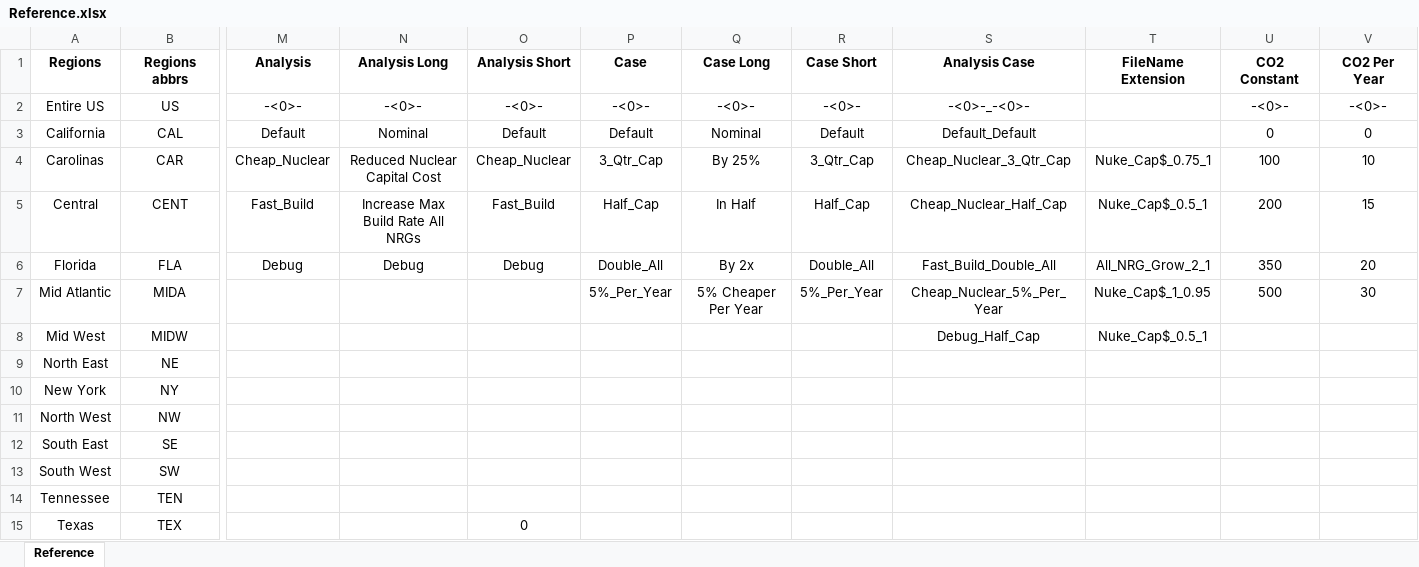
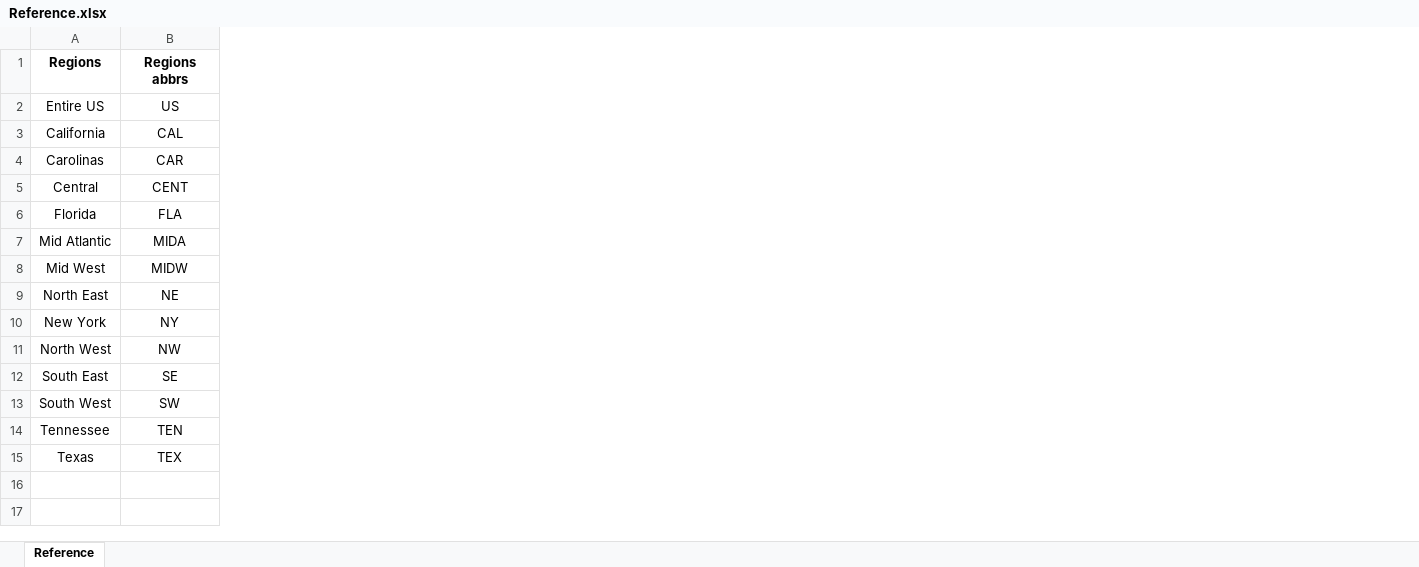
Before and after one commit to renaldinE/Optimize, an Excel workbook: Macro/Reference.xlsx, sheet Reference, drawn as a sheet; only a part is shown, gaps mark what is left out; values as stored, in another font and other column widths than the file's, no borders; the diff names each change by its address in the sheet, - before the commit and + after, or states it on an @@ line.

Commit message:
Got rid of Alias stuff

```diff
--- a/Macro/Reference.xlsx (sheet Reference)
+++ b/Macro/Reference.xlsx (sheet Reference)
-column M (Analysis), rows 2-6: -<0>- | Default | Cheap_Nuclear | Fast_Build | Debug
-column N (Analysis Long), rows 2-6: -<0>- | Nominal | Reduced Nuclear Capital Cost | Increase Max Build Rate All NRGs | Debug
-column O (Analysis Short), rows 2-15: -<0>- | Default | Cheap_Nuclear | Fast_Build | Debug |  |  |  |  |  |  |  |  | 0
-column P (Case), rows 2-7: -<0>- | Default | 3_Qtr_Cap | Half_Cap | Double_All | 5%_Per_Year
-column Q (Case Long), rows 2-7: -<0>- | Nominal | By 25% | In Half | By 2x | 5% Cheaper Per Year
-column R (Case Short), rows 2-7: -<0>- | Default | 3_Qtr_Cap | Half_Cap | Double_All | 5%_Per_Year
-column S (Analysis Case), rows 2-8: -<0>-_-<0>- | Default_Default | Cheap_Nuclear_3_Qtr_Cap | Cheap_Nuclear_Half_Cap | Fast_Build_Double_All | Cheap_Nuclear_5%_Per_Year | Debug_Half_Cap
-column T (FileName Extension), rows 4-8: Nuke_Cap$_0.75_1 | Nuke_Cap$_0.5_1 | All_NRG_Grow_2_1 | Nuke_Cap$_1_0.95 | Nuke_Cap$_0.5_1
-column U (CO2 Constant), rows 2-7: -<0>- | 0 | 100 | 200 | 350 | 500
-column V (CO2 Per Year), rows 2-7: -<0>- | 0 | 10 | 15 | 20 | 30
```
